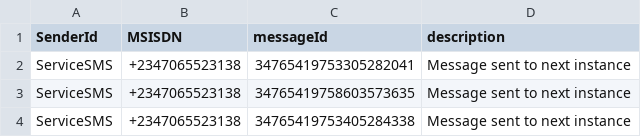
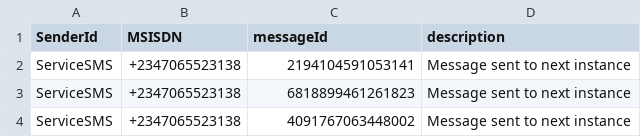
Before and after one commit to devphaseX/send-sms-with-infobip, a CSV file: message.csv, drawn as a sheet.

Commit message:
fix issue the server messageId not in sync with in memory mesaageId

```diff
--- a/message.csv
+++ b/message.csv
@@ -1,4 +1,4 @@
 SenderId,MSISDN,messageId,description
-ServiceSMS,+2347065523138,34765419753305282041,Message sent to next instance
-ServiceSMS,+2347065523138,34765419758603573635,Message sent to next instance
-ServiceSMS,+2347065523138,34765419753405284338,Message sent to next instance
+ServiceSMS,+2347065523138,2194104591053141,Message sent to next instance
+ServiceSMS,+2347065523138,6818899461261823,Message sent to next instance
+ServiceSMS,+2347065523138,4091767063448002,Message sent to next instance
```
Also changed, not shown: 2 other files.
